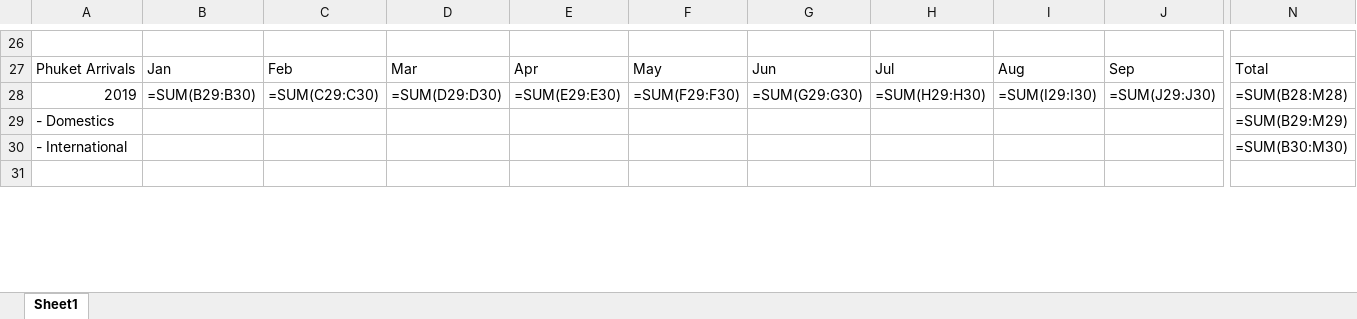
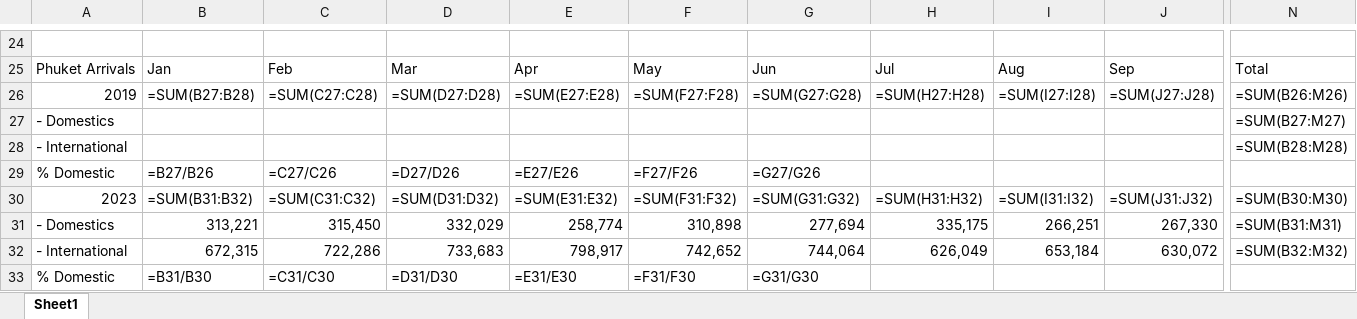
Before and after one commit to Chavin2543/mae-workspace, an Excel workbook: output/Arrival province 2019-2026.xlsx, sheet Sheet1, drawn as a sheet; only a part is shown, gaps mark what is left out; values as stored, in another font and other column widths than the file's, no cell formats; formulas without a stored value are shown as written; addresses are those after the commit; rows hold the shown columns only; the diff covers the shown part only; the diff names each change by its address in the sheet, - before the commit and + after, or states it on an @@ line.

```diff
--- a/output/Arrival province 2019-2026.xlsx (sheet Sheet1)
+++ b/output/Arrival province 2019-2026.xlsx (sheet Sheet1)
-B26: =SUM(B29:B30)
+B26: =SUM(B27:B28)
-C26: =SUM(C29:C30)
+C26: =SUM(C27:C28)
-D26: =SUM(D29:D30)
+D26: =SUM(D27:D28)
-E26: =SUM(E29:E30)
+E26: =SUM(E27:E28)
-F26: =SUM(F29:F30)
+F26: =SUM(F27:F28)
-G26: =SUM(G29:G30)
+G26: =SUM(G27:G28)
-H26: =SUM(H29:H30)
+H26: =SUM(H27:H28)
-I26: =SUM(I29:I30)
+I26: =SUM(I27:I28)
-J26: =SUM(J29:J30)
+J26: =SUM(J27:J28)
-N26: =SUM(B28:M28)
+N26: =SUM(B26:M26)
-N27: =SUM(B29:M29)
+N27: =SUM(B27:M27)
-N28: =SUM(B30:M30)
+N28: =SUM(B28:M28)
-row 29: (empty)
+row 29: % Domestic | =B27/B26 | =C27/C26 | =D27/D26 | =E27/E26 | =F27/F26 | =G27/G26
+row 30: 2023 | =SUM(B31:B32) | =SUM(C31:C32) | =SUM(D31:D32) | =SUM(E31:E32) | =SUM(F31:F32) | =SUM(G31:G32) | =SUM(H31:H32) | =SUM(I31:I32) | =SUM(J31:J32) | =SUM(B30:M30)
+row 31: - Domestics | 313,221 | 315,450 | 332,029 | 258,774 | 310,898 | 277,694 | 335,175 | 266,251 | 267,330 | =SUM(B31:M31)
+row 32: - International | 672,315 | 722,286 | 733,683 | 798,917 | 742,652 | 744,064 | 626,049 | 653,184 | 630,072 | =SUM(B32:M32)
+row 33: % Domestic | =B31/B30 | =C31/C30 | =D31/D30 | =E31/E30 | =F31/F30 | =G31/G30
```
Also changed, not shown: 22 added rows, 19 removed rows and 231 edited cells elsewhere in this sheet, cell formats, 2 other files.
